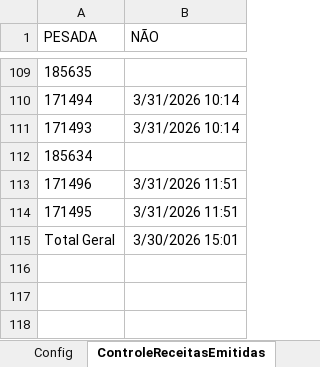
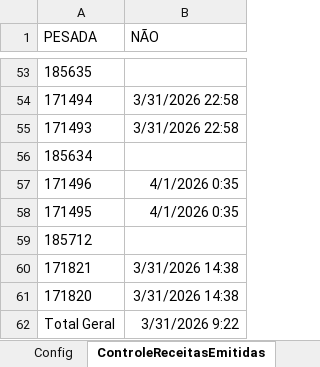
Before and after one commit to GabrielDiasNN/Automacoes-CR, an Excel workbook: Receitas Emitidas/Controle de Receitas Emitidas.xlsm, sheet ControleReceitasEmitidas, drawn as a sheet; only a part is shown, gaps mark what is left out; values as stored, in another font and other column widths than the file's, no borders; addresses are those after the commit; the diff covers the shown part only; the diff names each change by its address in the sheet, - before the commit and + after, or states it on an @@ line.

```diff
--- a/Receitas Emitidas/Controle de Receitas Emitidas.xlsm (sheet ControleReceitasEmitidas)
+++ b/Receitas Emitidas/Controle de Receitas Emitidas.xlsm (sheet ControleReceitasEmitidas)
-B54:B55 (NÃO): 3/31/2026 10:14
+B54:B55 (NÃO): 3/31/2026 22:58
-B57:B58 (NÃO): 3/31/2026 11:51
+B57:B58 (NÃO): 4/1/2026 0:35
+row 59: 185712
+row 60: 171821 | 3/31/2026 14:38
+row 61: 171820 | 3/31/2026 14:38
-B62 (NÃO): 3/30/2026 15:01
+B62 (NÃO): 3/31/2026 9:22
```
Also changed, not shown: 18 added rows, 74 removed rows and 11 edited cells elsewhere in this sheet, Montagem de Terceirizados/Validador_Notas_Montagem.xlsm, Receitas Bloqueadas/Receitas Bloqueadas.xlsm, 11 other files.
